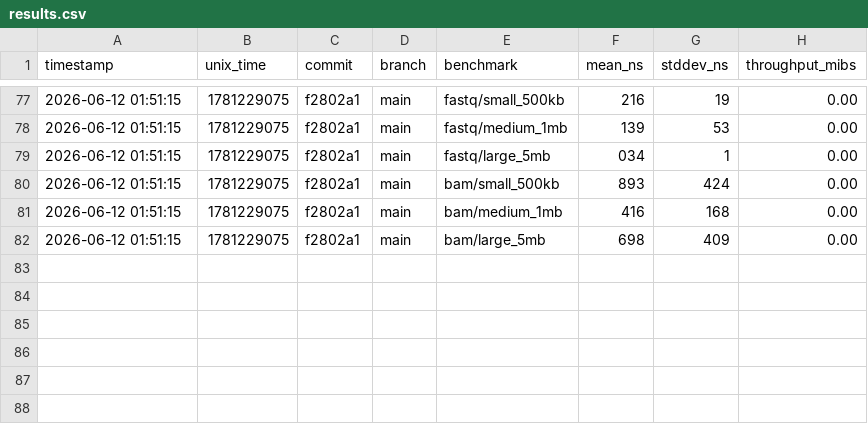
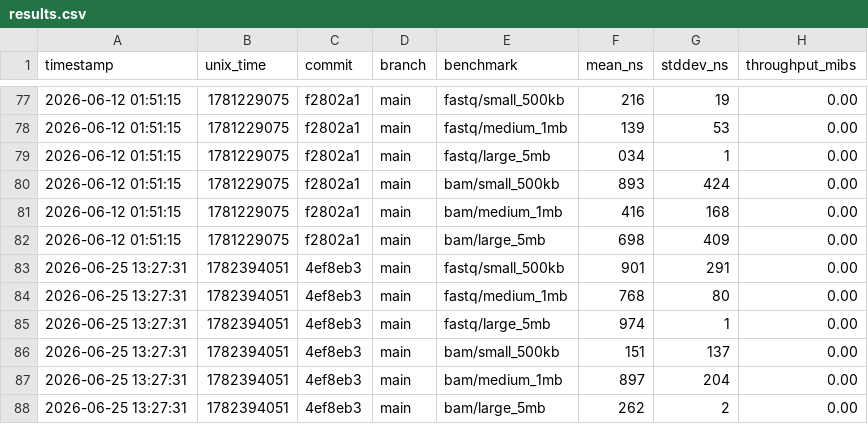
Before and after one commit to nebiolabs/bamslice, a CSV file: benches/history/results.csv, drawn as a sheet; only a part is shown, gaps mark what is left out.

```diff
--- a/benches/history/results.csv
+++ b/benches/history/results.csv
@@ -82 +82,7 @@ timestamp,unix_time,commit,branch,benchmark,mean_ns,stddev_ns,throughput_mibs
 2026-06-12 01:51:15,1781229075,f2802a1,main,bam/large_5mb,698,409,0.00
+2026-06-25 13:27:31,1782394051,4ef8eb3,main,fastq/small_500kb,901,291,0.00
+2026-06-25 13:27:31,1782394051,4ef8eb3,main,fastq/medium_1mb,768,80,0.00
+2026-06-25 13:27:31,1782394051,4ef8eb3,main,fastq/large_5mb,974,1,0.00
+2026-06-25 13:27:31,1782394051,4ef8eb3,main,bam/small_500kb,151,137,0.00
+2026-06-25 13:27:31,1782394051,4ef8eb3,main,bam/medium_1mb,897,204,0.00
+2026-06-25 13:27:31,1782394051,4ef8eb3,main,bam/large_5mb,262,2,0.00
```
Also changed, not shown: 1 other file.
